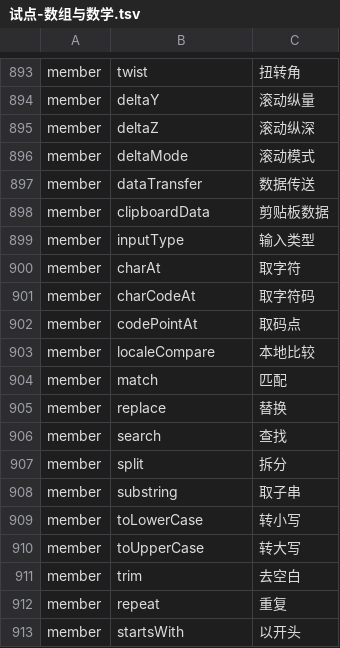
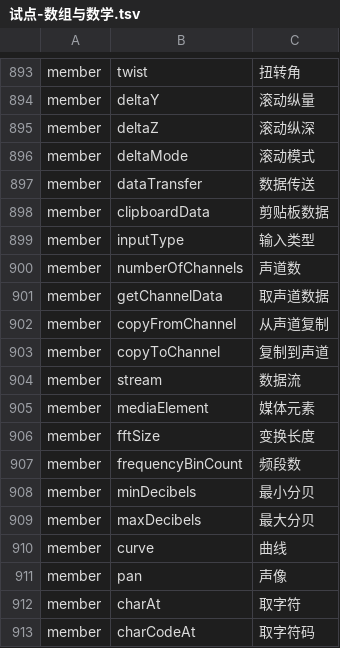
Before and after one commit to YoloLogic/ChineseTypeScript, a TSV file: stdlib/试点-数组与数学.tsv, drawn as a sheet; only a part is shown, gaps mark what is left out; the shorter side is filled out with more unchanged rows; the diff names each change by its address in the sheet, - before the commit and + after, or states it on an @@ line.

Commit message:
标准库汉化：译名 919→931（专用名，Web Audio 缓冲/分析器）：声道数/取声道数据/从声道复制/复制到声道/数据流/媒体元素/变换长度/频段数/最小分贝/最大分贝/曲线/声像；接口块 1012→1021；README 同步 931；判定 10/10

```diff
--- a/stdlib/试点-数组与数学.tsv
+++ b/stdlib/试点-数组与数学.tsv
+row 900: member | numberOfChannels | 声道数
+row 901: member | getChannelData | 取声道数据
+row 902: member | copyFromChannel | 从声道复制
+row 903: member | copyToChannel | 复制到声道
+row 904: member | stream | 数据流
+row 905: member | mediaElement | 媒体元素
+row 906: member | fftSize | 变换长度
+row 907: member | frequencyBinCount | 频段数
+row 908: member | minDecibels | 最小分贝
+row 909: member | maxDecibels | 最大分贝
+row 910: member | curve | 曲线
+row 911: member | pan | 声像
```
Also changed, not shown: 3 other files.
